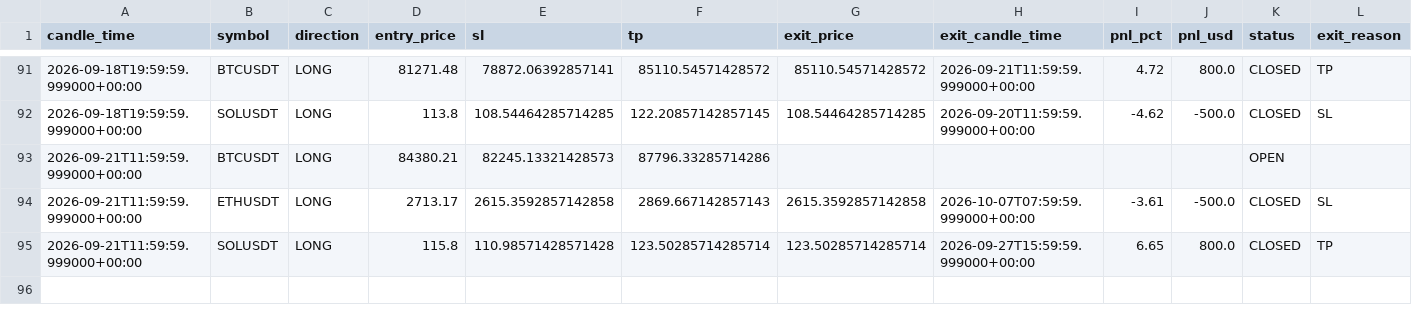
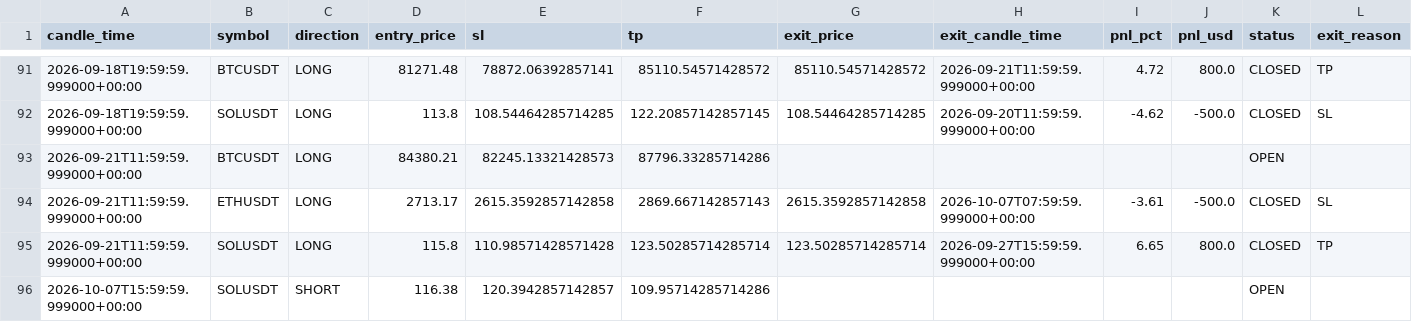
Before and after one commit to kushgbisen/cron-trader, a CSV file: logs/weekly_breakout/trades.csv, drawn as a sheet; only a part is shown, gaps mark what is left out.

```diff
--- a/logs/weekly_breakout/trades.csv
+++ b/logs/weekly_breakout/trades.csv
@@ -95 +95,2 @@ candle_time,symbol,direction,entry_price,sl,tp,exit_price,exit_candle_time,pnl_p
 2026-09-21T11:59:59.999000+00:00,SOLUSDT,LONG,115.8,110.98571428571428,123.50285714285714,123.50285714285714,2026-09-27T15:59:59.999000+00:00,6.65,800.0,CLOSED,TP
+2026-10-07T15:59:59.999000+00:00,SOLUSDT,SHORT,116.38,120.3942857142857,109.95714285714286,,,,,OPEN,
```
Also changed, not shown: logs/regime_rsi/trades.csv, 8 other files.
